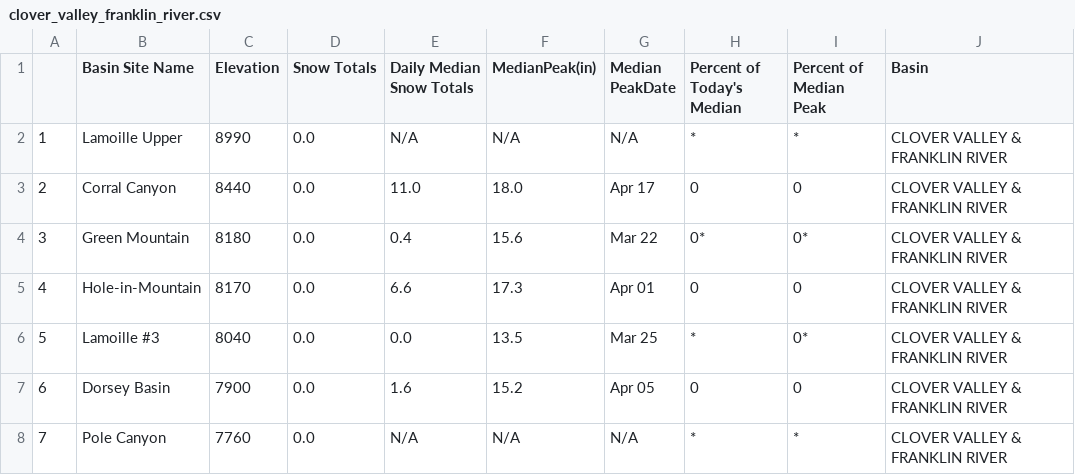
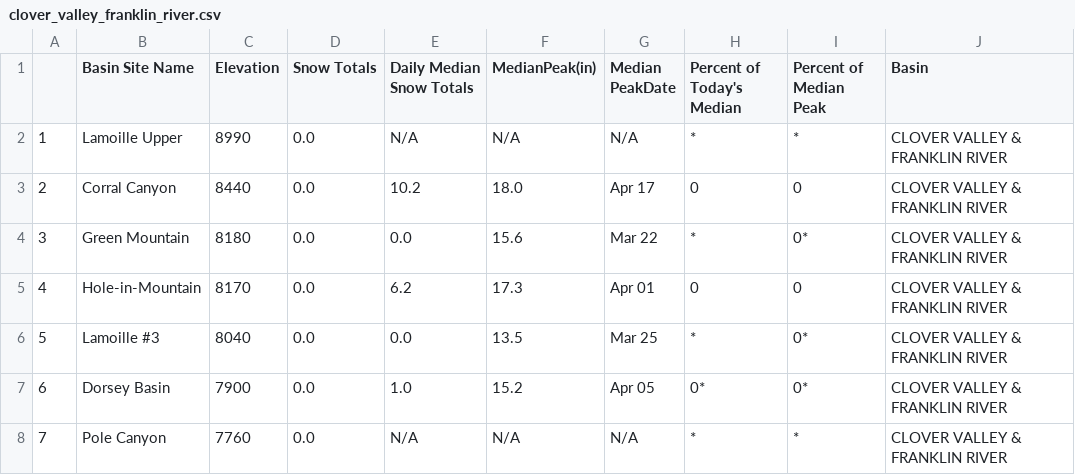
Before and after one commit to abcotvdata/CA-weather-tracker, a CSV file: clover_valley_franklin_river.csv, drawn as a sheet.

```diff
--- a/clover_valley_franklin_river.csv
+++ b/clover_valley_franklin_river.csv
@@ -2,7 +2,7 @@
 "1","Lamoille Upper","8990","0.0","N/A","N/A","N/A","*","*","CLOVER VALLEY & FRANKLIN RIVER"
-"2","Corral Canyon","8440","0.0","11.0","18.0","Apr 17","0","0","CLOVER VALLEY & FRANKLIN RIVER"
-"3","Green Mountain","8180","0.0","0.4","15.6","Mar 22","0*","0*","CLOVER VALLEY & FRANKLIN RIVER"
-"4","Hole-in-Mountain","8170","0.0","6.6","17.3","Apr 01","0","0","CLOVER VALLEY & FRANKLIN RIVER"
+"2","Corral Canyon","8440","0.0","10.2","18.0","Apr 17","0","0","CLOVER VALLEY & FRANKLIN RIVER"
+"3","Green Mountain","8180","0.0","0.0","15.6","Mar 22","*","0*","CLOVER VALLEY & FRANKLIN RIVER"
+"4","Hole-in-Mountain","8170","0.0","6.2","17.3","Apr 01","0","0","CLOVER VALLEY & FRANKLIN RIVER"
 "5","Lamoille #3","8040","0.0","0.0","13.5","Mar 25","*","0*","CLOVER VALLEY & FRANKLIN RIVER"
-"6","Dorsey Basin","7900","0.0","1.6","15.2","Apr 05","0","0","CLOVER VALLEY & FRANKLIN RIVER"
+"6","Dorsey Basin","7900","0.0","1.0","15.2","Apr 05","0*","0*","CLOVER VALLEY & FRANKLIN RIVER"
 "7","Pole Canyon","7760","0.0","N/A","N/A","N/A","*","*","CLOVER VALLEY & FRANKLIN RIVER"
```
Also changed, not shown: carson_river.csv, eastern_nevada.csv, 10 other files.
